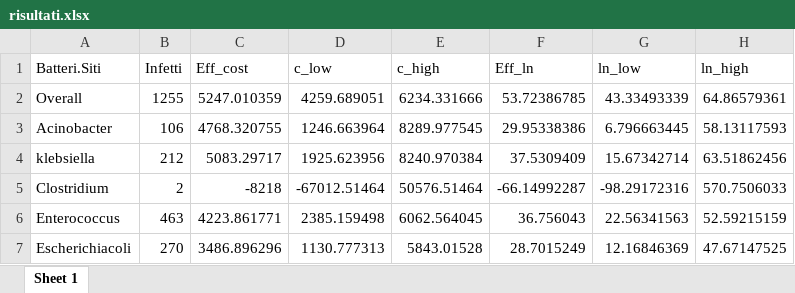
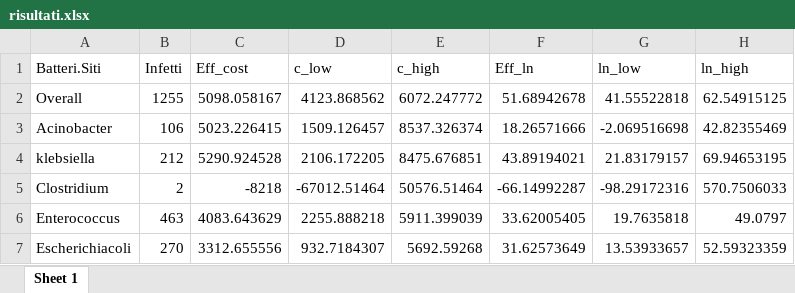
Before and after one commit to steorlando/ica_cost2, an Excel workbook: output/risultati.xlsx, sheet Sheet 1, drawn as a sheet; only a part is shown; values as stored, in another font and other column widths than the file's, no borders; the diff covers the shown part only; the diff names each change by its address in the sheet, - before the commit and + after, or states it on an @@ line.

```diff
--- a/output/risultati.xlsx (sheet Sheet 1)
+++ b/output/risultati.xlsx (sheet Sheet 1)
-C2 (Eff_cost): 5247.010359
+C2 (Eff_cost): 5098.058167
-D2 (c_low): 4259.689051
+D2 (c_low): 4123.868562
-E2 (c_high): 6234.331666
+E2 (c_high): 6072.247772
-F2 (Eff_ln): 53.72386785
+F2 (Eff_ln): 51.68942678
-G2 (ln_low): 43.33493339
+G2 (ln_low): 41.55522818
-H2 (ln_high): 64.86579361
+H2 (ln_high): 62.54915125
-C3 (Eff_cost): 4768.320755
+C3 (Eff_cost): 5023.226415
-D3 (c_low): 1246.663964
+D3 (c_low): 1509.126457
-E3 (c_high): 8289.977545
+E3 (c_high): 8537.326374
-F3 (Eff_ln): 29.95338386
+F3 (Eff_ln): 18.26571666
-G3 (ln_low): 6.796663445
+G3 (ln_low): -2.069516698
-H3 (ln_high): 58.13117593
+H3 (ln_high): 42.82355469
-C4 (Eff_cost): 5083.29717
+C4 (Eff_cost): 5290.924528
-D4 (c_low): 1925.623956
+D4 (c_low): 2106.172205
-E4 (c_high): 8240.970384
+E4 (c_high): 8475.676851
-F4 (Eff_ln): 37.5309409
+F4 (Eff_ln): 43.89194021
-G4 (ln_low): 15.67342714
+G4 (ln_low): 21.83179157
-H4 (ln_high): 63.51862456
+H4 (ln_high): 69.94653195
-C6 (Eff_cost): 4223.861771
+C6 (Eff_cost): 4083.643629
-D6 (c_low): 2385.159498
+D6 (c_low): 2255.888218
-E6 (c_high): 6062.564045
+E6 (c_high): 5911.399039
-F6 (Eff_ln): 36.756043
+F6 (Eff_ln): 33.62005405
-G6 (ln_low): 22.56341563
+G6 (ln_low): 19.7635818
-H6 (ln_high): 52.59215159
+H6 (ln_high): 49.0797
-C7 (Eff_cost): 3486.896296
+C7 (Eff_cost): 3312.655556
-D7 (c_low): 1130.777313
+D7 (c_low): 932.7184307
-E7 (c_high): 5843.01528
+E7 (c_high): 5692.59268
-F7 (Eff_ln): 28.7015249
+F7 (Eff_ln): 31.62573649
-G7 (ln_low): 12.16846369
+G7 (ln_low): 13.53933657
-H7 (ln_high): 47.67147525
+H7 (ln_high): 52.59323359
```
Also changed, not shown: 42 edited cells elsewhere in this sheet, 4 other files.
